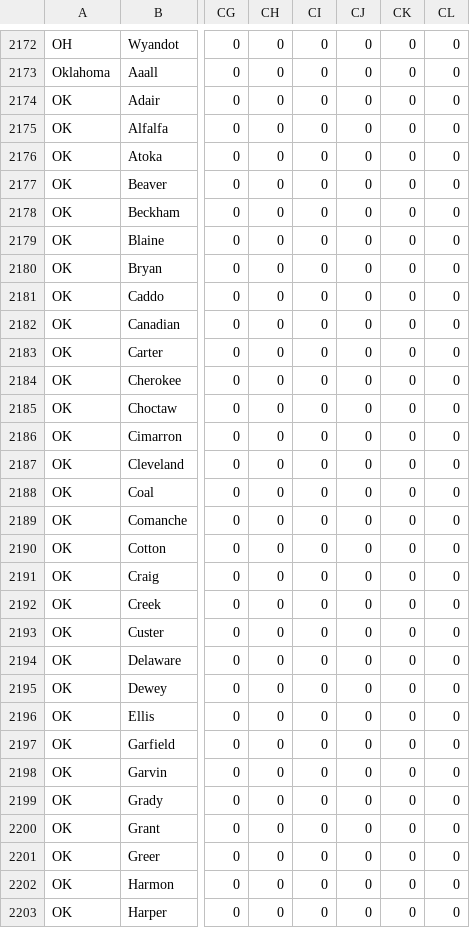
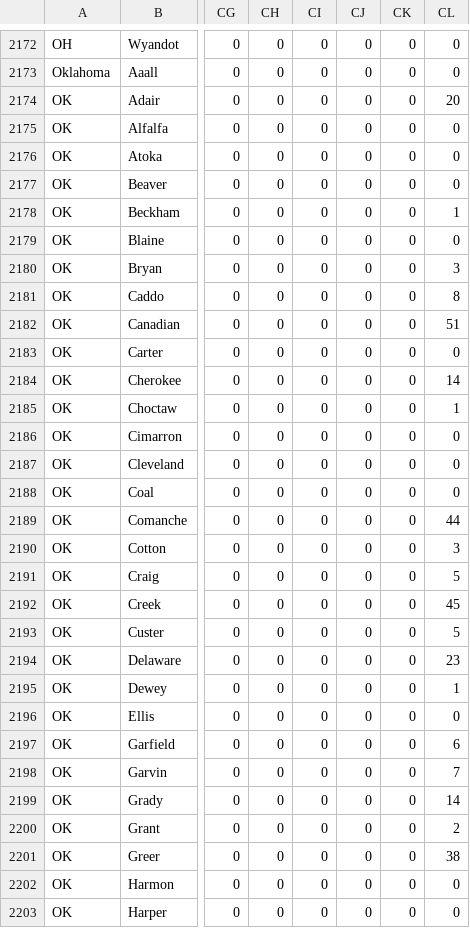
Before and after one commit to TranLab/USCOVID19, a CSV file: USCOVID19_time_series_github/county_level_recovered_time_series.csv, drawn as a sheet; only a part is shown, gaps mark what is left out; the diff covers the shown part only; the diff names each change by its address in the sheet, - before the commit and + after, or states it on an @@ line.

```diff
--- a/USCOVID19_time_series_github/county_level_recovered_time_series.csv
+++ b/USCOVID19_time_series_github/county_level_recovered_time_series.csv
-CL2174: 0
+CL2174: 20
-CL2178: 0
+CL2178: 1
-CL2180: 0
+CL2180: 3
-CL2181: 0
+CL2181: 8
-CL2182: 0
+CL2182: 51
-CL2184: 0
+CL2184: 14
-CL2185: 0
+CL2185: 1
-CL2189: 0
+CL2189: 44
-CL2190: 0
+CL2190: 3
-CL2191: 0
+CL2191: 5
-CL2192: 0
+CL2192: 45
-CL2193: 0
+CL2193: 5
-CL2194: 0
+CL2194: 23
-CL2195: 0
+CL2195: 1
-CL2197: 0
+CL2197: 6
-CL2198: 0
+CL2198: 7
-CL2199: 0
+CL2199: 14
-CL2200: 0
+CL2200: 2
-CL2201: 0
+CL2201: 38
```
Also changed, not shown: 77 edited cells elsewhere in this file, USCOVID19_time_series_github/county_level_confirmed_time_series.csv, USCOVID19_time_series_github/county_level_deaths_time_series.csv.
